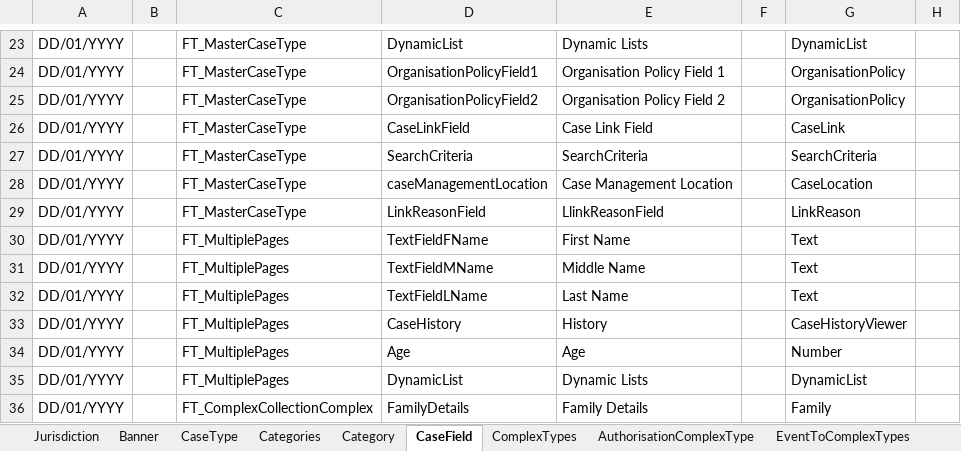
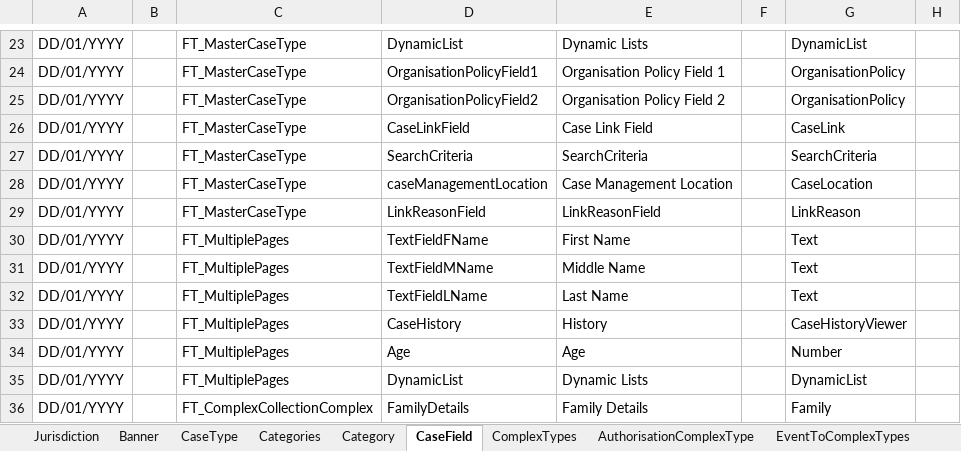
Before and after one commit to hmcts/ccd-test-definitions, an Excel workbook: src/main/resources/uk/gov/hmcts/ccd/test_definitions/excel/BEFTA_Master_Definition.xlsx, sheet CaseField, drawn as a sheet; only a part is shown, gaps mark what is left out; values as stored, in another font and other column widths than the file's, no borders; table styles not drawn; the diff names each change by its address in the sheet, - before the commit and + after, or states it on an @@ line.

Commit message:
RDM-13136 - update label type

```diff
--- a/src/main/resources/uk/gov/hmcts/ccd/test_definitions/excel/BEFTA_Master_Definition.xlsx (sheet CaseField)
+++ b/src/main/resources/uk/gov/hmcts/ccd/test_definitions/excel/BEFTA_Master_Definition.xlsx (sheet CaseField)
-E29: LlinkReasonField
+E29: LinkReasonField
```
